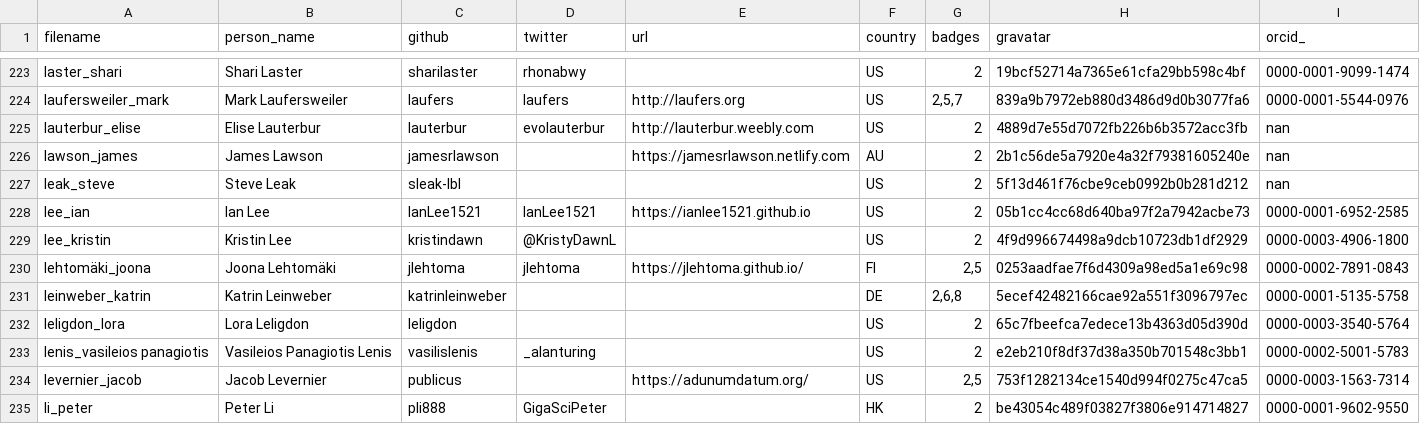
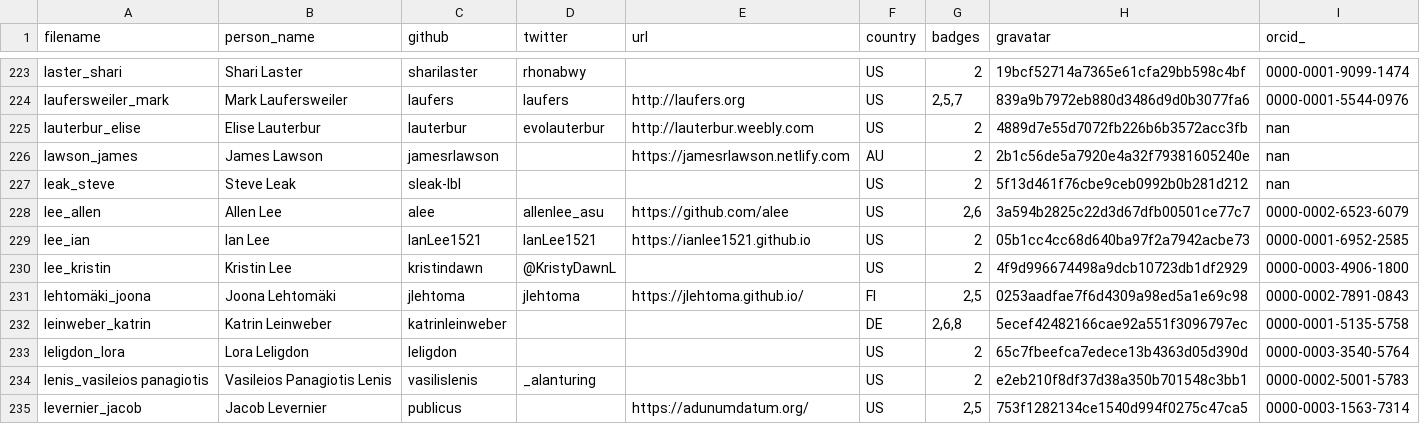
Before and after one commit to hpc-carpentry/hpc-carpentry.github.io, a CSV file: _data/publish_instructors.csv, drawn as a sheet; only a part is shown, gaps mark what is left out; the shorter side is filled out with more unchanged rows.

Commit message:
Updating instructor records

```diff
--- a/_data/publish_instructors.csv
+++ b/_data/publish_instructors.csv
@@ -227,2 +227,3 @@ lawson_james,James Lawson,jamesrlawson,,https://jamesrlawson.netlify.com,AU,2,2b
 leak_steve,Steve Leak,sleak-lbl,,,US,2,5f13d461f76cbe9ceb0992b0b281d212,nan
+lee_allen,Allen Lee,alee,allenlee_asu,https://github.com/alee,US,"2,6",3a594b2825c22d3d67dfb00501ce77c7,0000-0002-6523-6079
 lee_ian,Ian Lee,IanLee1521,IanLee1521,https://ianlee1521.github.io,US,2,05b1cc4cc68d640ba97f2a7942acbe73,0000-0001-6952-2585
```
